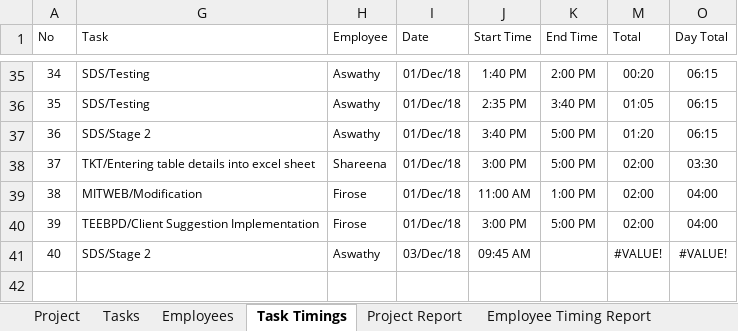
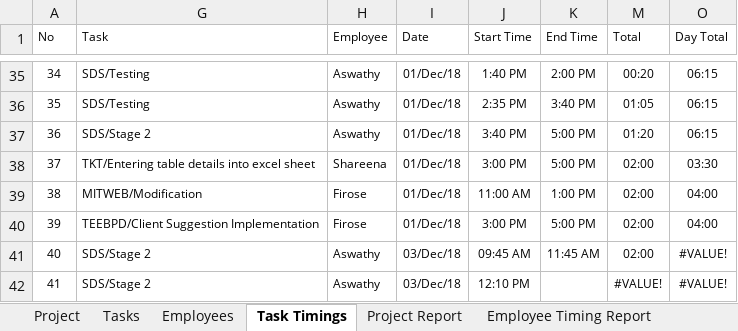
Before and after one commit to MilestoneInnovativeTechnologies/Project-Development, an Excel workbook: Milestone Project Management.xlsx, sheet Task Timings, drawn as a sheet; only a part is shown, gaps mark what is left out; values as stored, in another font and other column widths than the file's, no borders; table styles not drawn; addresses are those after the commit; the diff names each change by its address in the sheet, - before the commit and + after, or states it on an @@ line.

Commit message:
updated

```diff
--- a/Milestone Project Management.xlsx (sheet Task Timings)
+++ b/Milestone Project Management.xlsx (sheet Task Timings)
+row 41: 40 | SDS/Stage 2 | Aswathy | 03/Dec/18 | 09:45 AM | 11:45 AM | 02:00 | #VALUE!
@@ column A (No) renumbered from row 42 down @@
-J42 (Start Time): 09:45 AM
+J42 (Start Time): 12:10 PM
```
Also changed, not shown: hidden cells, charts or pictures.
